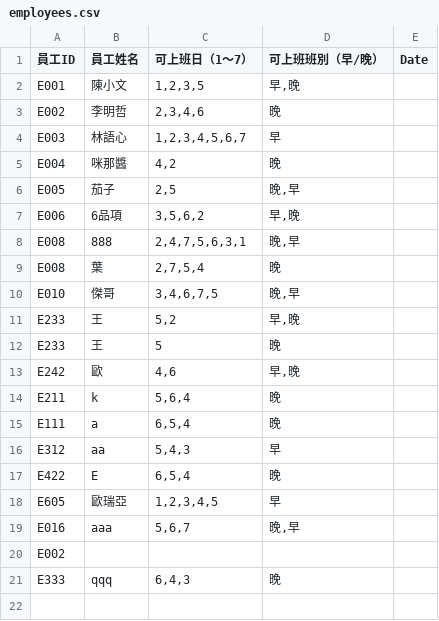
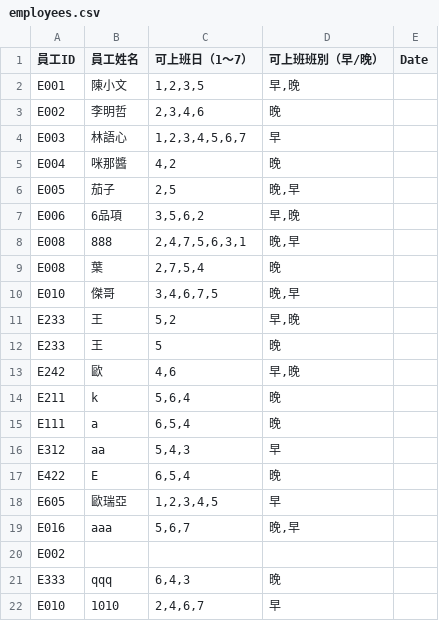
Before and after one commit to wwwcxwhywhy/Scheduling, a CSV file: employees.csv, drawn as a sheet; the diff names each change by its address in the sheet, - before the commit and + after, or states it on an @@ line.

Commit message:
新增員工資料

```diff
--- a/employees.csv
+++ b/employees.csv
+row 22: E010 | 1010 | 2,4,6,7 | 早
```
